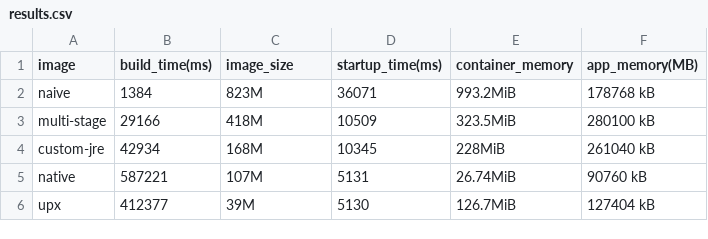
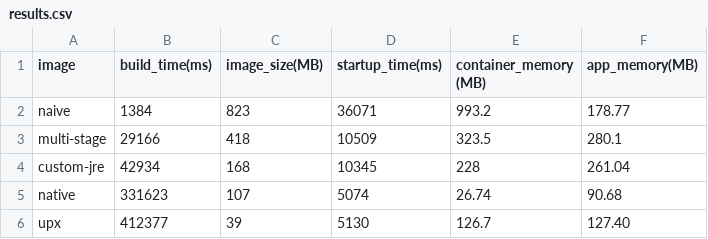
Before and after one commit to kristi-balla/java-demo, a CSV file: results.csv, drawn as a sheet.

Commit message:
:alembic: chore: update results with current values

```diff
--- a/results.csv
+++ b/results.csv
@@ -1,6 +1,6 @@
-image      , build_time(ms), image_size, startup_time(ms), container_memory, app_memory(MB)
-naive      ,           1384, 823M      ,            36071, 993.2MiB        , 178768 kB
-multi-stage,          29166, 418M      ,            10509, 323.5MiB        , 280100 kB
-custom-jre ,          42934, 168M      ,            10345, 228MiB          , 261040 kB
-native     ,         587221, 107M      ,             5131, 26.74MiB        , 90760 kB
-upx        ,         412377, 39M       ,             5130, 126.7MiB        , 127404 kB
+image      , build_time(ms), image_size(MB), startup_time(ms), container_memory (MB), app_memory(MB)
+naive      ,           1384,            823,            36071,                993.2 ,         178.77
+multi-stage,          29166,            418,            10509,                323.5 ,         280.1
+custom-jre ,          42934,            168,            10345,                228   ,         261.04
+native     ,         331623,            107,             5074,                 26.74,          90.68
+upx        ,         412377,             39,             5130,                126.7 ,         127.40
```
Also changed, not shown: 1 other file.
